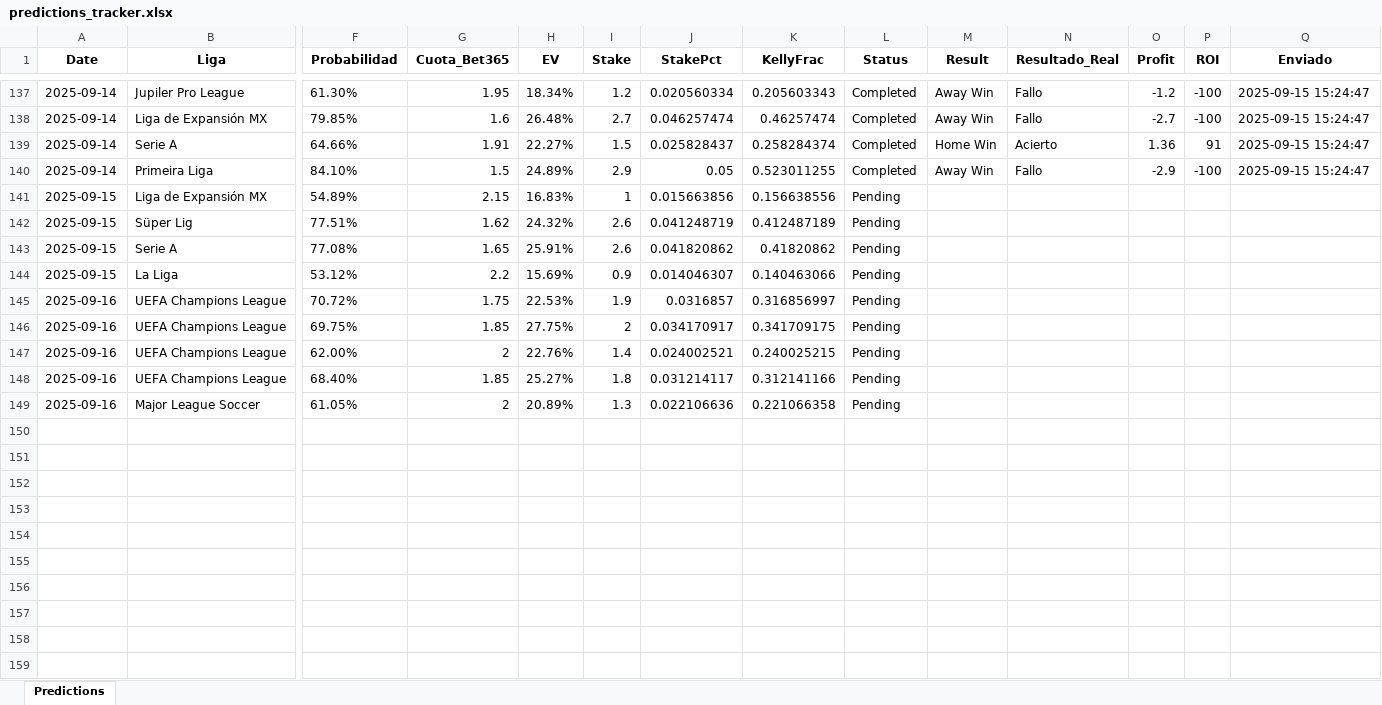
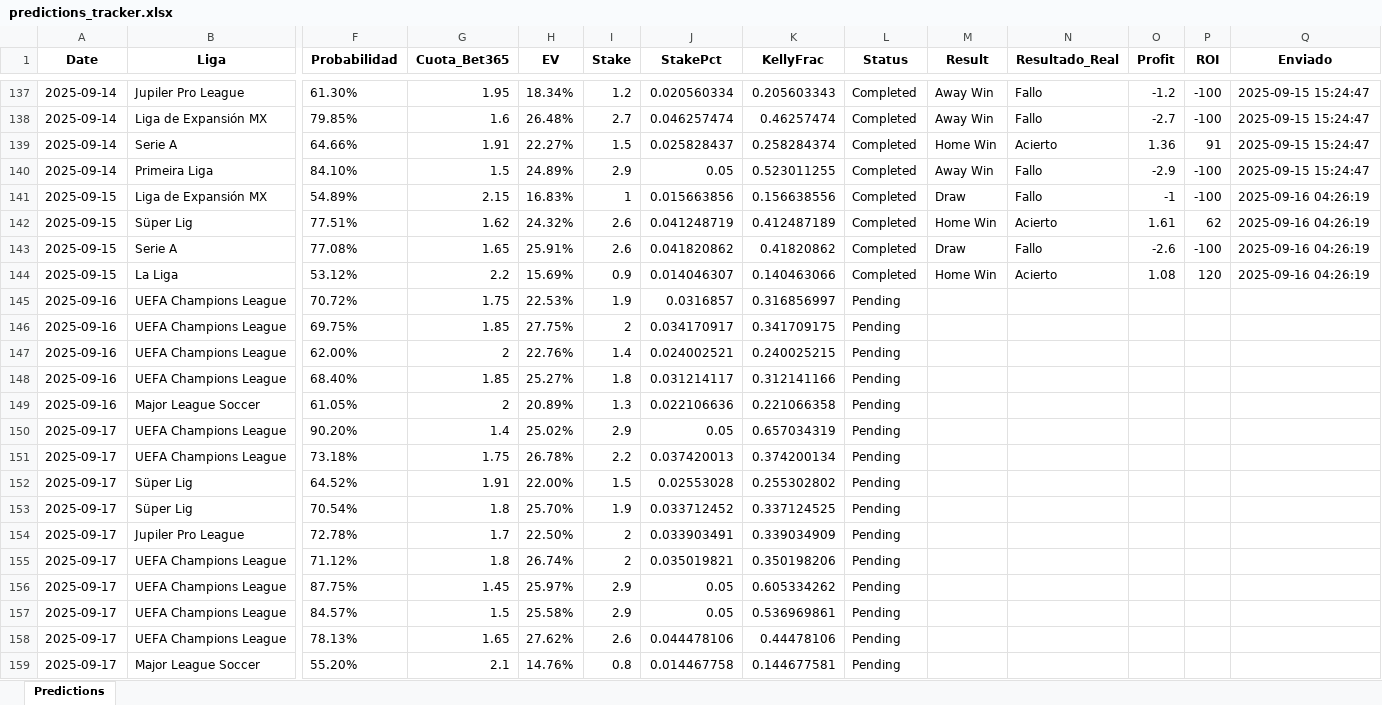
Before and after one commit to andreuroigv/futbet-app, an Excel workbook: predictions_tracker.xlsx, sheet Predictions, drawn as a sheet; only a part is shown, gaps mark what is left out; values as stored, in another font and other column widths than the file's, no borders; rows hold the shown columns only; the diff names each change by its address in the sheet, - before the commit and + after, or states it on an @@ line.

Commit message:
🔄 Sync automático del tracker - 2025-09-16 18:46:18 UTC

```diff
--- a/predictions_tracker.xlsx (sheet Predictions)
+++ b/predictions_tracker.xlsx (sheet Predictions)
-L141:L144 (Status): Pending
+L141:L144 (Status): Completed
-M141 (Result): (empty)
+M141 (Result): Draw
-N141 (Resultado_Real): (empty)
+N141 (Resultado_Real): Fallo
-O141 (Profit): (empty)
+O141 (Profit): -1
-P141 (ROI): (empty)
+P141 (ROI): -100
-Q141:Q144 (Enviado): (empty)
+Q141:Q144 (Enviado): 2025-09-16 04:26:19
-M142 (Result): (empty)
+M142 (Result): Home Win
-N142 (Resultado_Real): (empty)
+N142 (Resultado_Real): Acierto
-O142 (Profit): (empty)
+O142 (Profit): 1.61
-P142 (ROI): (empty)
+P142 (ROI): 62
-M143 (Result): (empty)
+M143 (Result): Draw
-N143 (Resultado_Real): (empty)
+N143 (Resultado_Real): Fallo
-O143 (Profit): (empty)
+O143 (Profit): -2.6
-P143 (ROI): (empty)
+P143 (ROI): -100
-M144 (Result): (empty)
+M144 (Result): Home Win
-N144 (Resultado_Real): (empty)
+N144 (Resultado_Real): Acierto
-O144 (Profit): (empty)
+O144 (Profit): 1.08
-P144 (ROI): (empty)
+P144 (ROI): 120
+row 150: 2025-09-17 | UEFA Champions League | 90.20% | 1.4 | 25.02% | 2.9 | 0.05 | 0.657034319 | Pending
+row 151: 2025-09-17 | UEFA Champions League | 73.18% | 1.75 | 26.78% | 2.2 | 0.037420013 | 0.374200134 | Pending
+row 152: 2025-09-17 | Süper Lig | 64.52% | 1.91 | 22.00% | 1.5 | 0.02553028 | 0.255302802 | Pending
+row 153: 2025-09-17 | Süper Lig | 70.54% | 1.8 | 25.70% | 1.9 | 0.033712452 | 0.337124525 | Pending
+row 154: 2025-09-17 | Jupiler Pro League | 72.78% | 1.7 | 22.50% | 2 | 0.033903491 | 0.339034909 | Pending
+row 155: 2025-09-17 | UEFA Champions League | 71.12% | 1.8 | 26.74% | 2 | 0.035019821 | 0.350198206 | Pending
+row 156: 2025-09-17 | UEFA Champions League | 87.75% | 1.45 | 25.97% | 2.9 | 0.05 | 0.605334262 | Pending
+row 157: 2025-09-17 | UEFA Champions League | 84.57% | 1.5 | 25.58% | 2.9 | 0.05 | 0.536969861 | Pending
+row 158: 2025-09-17 | UEFA Champions League | 78.13% | 1.65 | 27.62% | 2.6 | 0.044478106 | 0.44478106 | Pending
+row 159: 2025-09-17 | Major League Soccer | 55.20% | 2.1 | 14.76% | 0.8 | 0.014467758 | 0.144677581 | Pending
```
